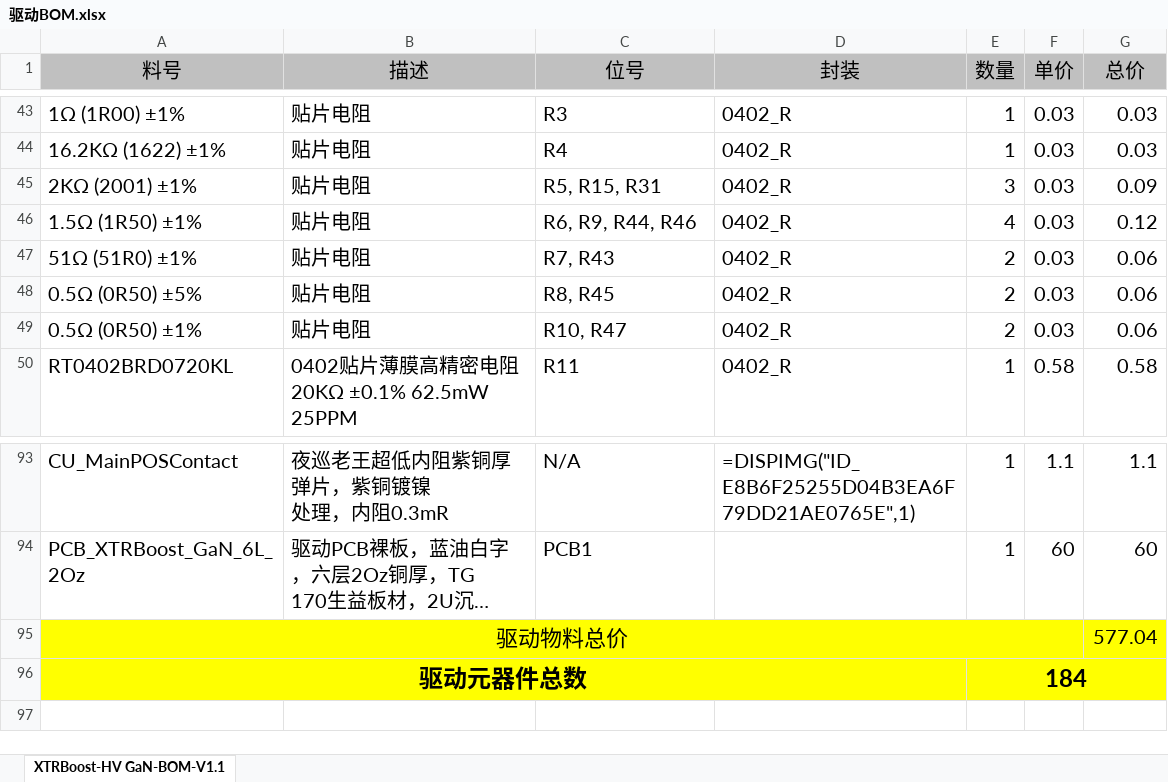
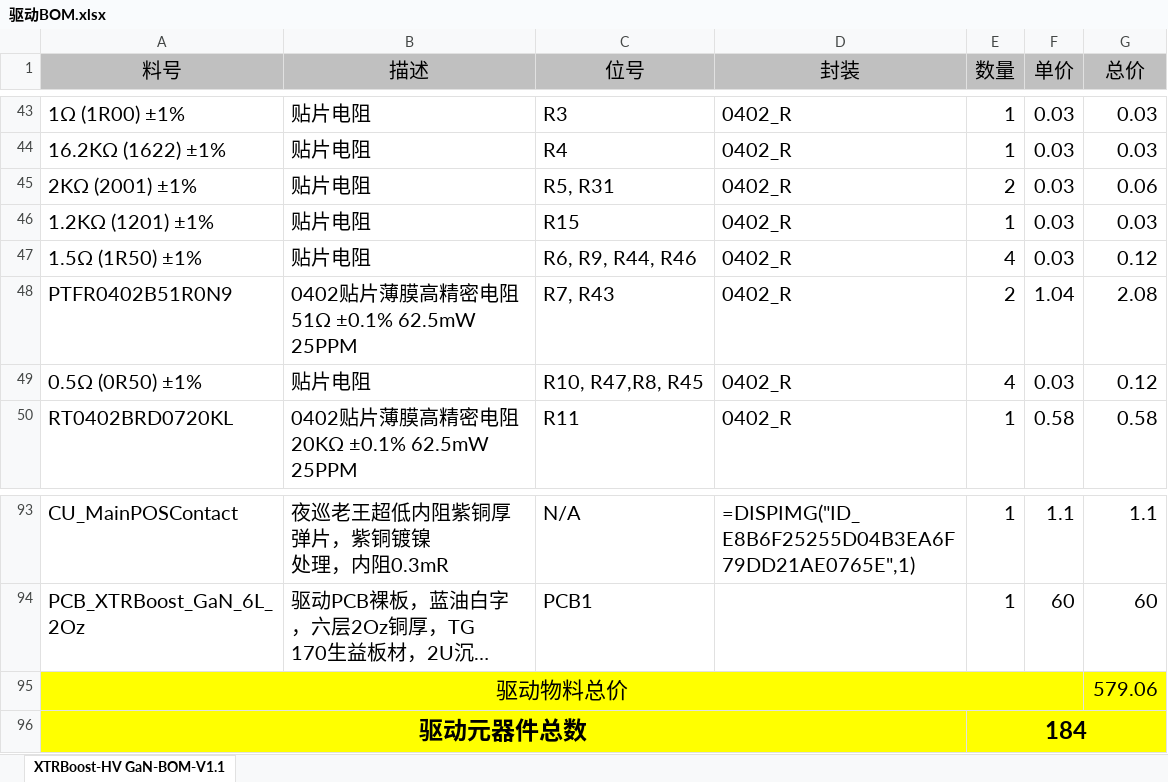
Before and after one commit to redstoner-35/DFEx-FloodBeaMon3tr, an Excel workbook: PCB/4S六层GaN驱动/生产资料/驱动BOM.xlsx, sheet XTRBoost-HV GaN-BOM-V1.1, drawn as a sheet; only a part is shown, gaps mark what is left out; long unchanged cells end in …; values as stored, in another font and other column widths than the file's, no borders; removed rows and columns are numbered as before the commit, all else as after; ↵ is a line break in a cell; the diff names each change by its address in the sheet, - before the commit and + after, or states it on an @@ line.

```diff
--- a/PCB/4S六层GaN驱动/生产资料/驱动BOM.xlsx (sheet XTRBoost-HV GaN-BOM-V1.1)
+++ b/PCB/4S六层GaN驱动/生产资料/驱动BOM.xlsx (sheet XTRBoost-HV GaN-BOM-V1.1)
-C45 (位号): R5, R15, R31
+C45 (位号): R5, R31
-E45 (数量): 3
+E45 (数量): 2
-G45 (总价): 0.09
+G45 (总价): 0.06
+row 46: 1.2KΩ (1201) ±1% | 贴片电阻 | R15 | 0402_R | 1 | 0.03 | 0.03
-row 47: 51Ω (51R0) ±1% | 贴片电阻 | R7, R43 | 0402_R | 2 | 0.03 | 0.06
-row 48: 0.5Ω (0R50) ±5% | 贴片电阻 | R8, R45 | 0402_R | 2 | 0.03 | 0.06
+row 48: PTFR0402B51R0N9 | 0402贴片薄膜高精密电阻 51Ω ±0.1% 62.5mW ↵ 25PPM | R7, R43 | 0402_R | 2 | 1.04 | 2.08
-C49 (位号): R10, R47
+C49 (位号): R10, R47,R8, R45
-E49 (数量): 2
+E49 (数量): 4
-G49 (总价): 0.06
+G49 (总价): 0.12
-G95 (总价): 577.04
+G95 (总价): 579.06
```
Also changed, not shown: formulas that keep their value, 32 other files.
